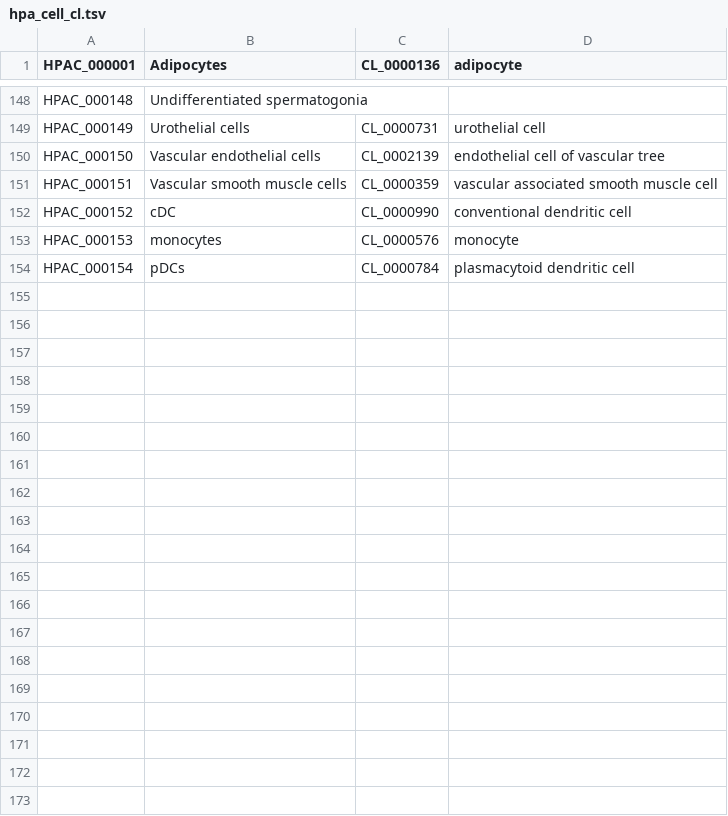
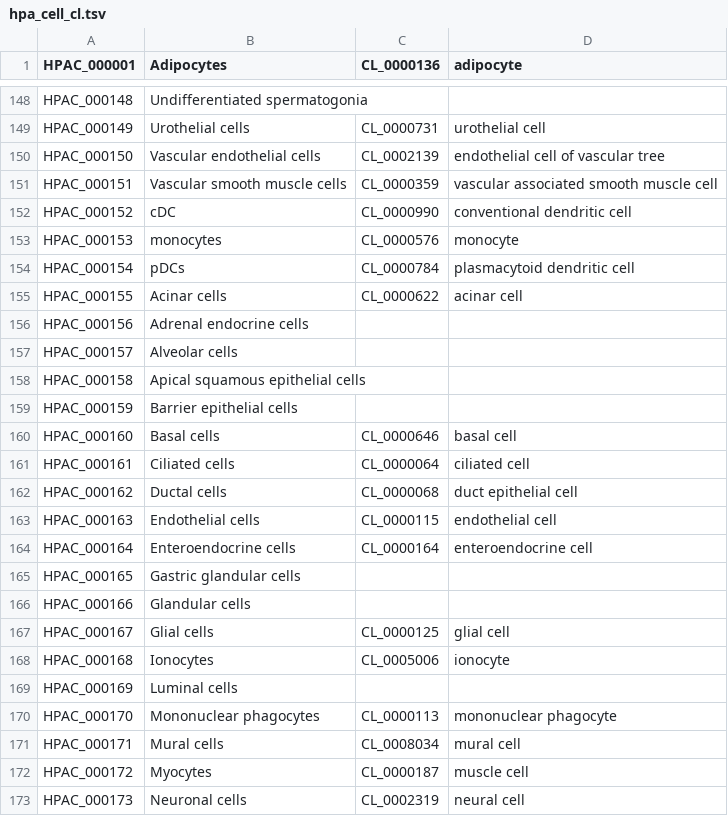
Before and after one commit to sh-ikeda/hpa-expr-spec-rdf-converter, a TSV file: input/hpa_cell_cl.tsv, drawn as a sheet; only a part is shown, gaps mark what is left out; the diff covers the shown part only.

```diff
--- a/input/hpa_cell_cl.tsv
+++ b/input/hpa_cell_cl.tsv
@@ -154 +154,20 @@ HPAC_000153	monocytes	CL_0000576	monocyte
 HPAC_000154	pDCs	CL_0000784	plasmacytoid dendritic cell
+HPAC_000155	Acinar cells	CL_0000622	acinar cell
+HPAC_000156	Adrenal endocrine cells		
+HPAC_000157	Alveolar cells		
+HPAC_000158	Apical squamous epithelial cells		
+HPAC_000159	Barrier epithelial cells		
+HPAC_000160	Basal cells	CL_0000646	basal cell
+HPAC_000161	Ciliated cells	CL_0000064	ciliated cell
+HPAC_000162	Ductal cells	CL_0000068	duct epithelial cell
+HPAC_000163	Endothelial cells	CL_0000115	endothelial cell
+HPAC_000164	Enteroendocrine cells	CL_0000164	enteroendocrine cell
+HPAC_000165	Gastric glandular cells		
+HPAC_000166	Glandular cells		
+HPAC_000167	Glial cells	CL_0000125	glial cell
+HPAC_000168	Ionocytes	CL_0005006	ionocyte
+HPAC_000169	Luminal cells		
+HPAC_000170	Mononuclear phagocytes	CL_0000113	mononuclear phagocyte
+HPAC_000171	Mural cells	CL_0008034	mural cell
+HPAC_000172	Myocytes	CL_0000187	muscle cell
+HPAC_000173	Neuronal cells	CL_0002319	neural cell
```
Also changed, not shown: 14 added rows elsewhere in this file, 1 other file.
